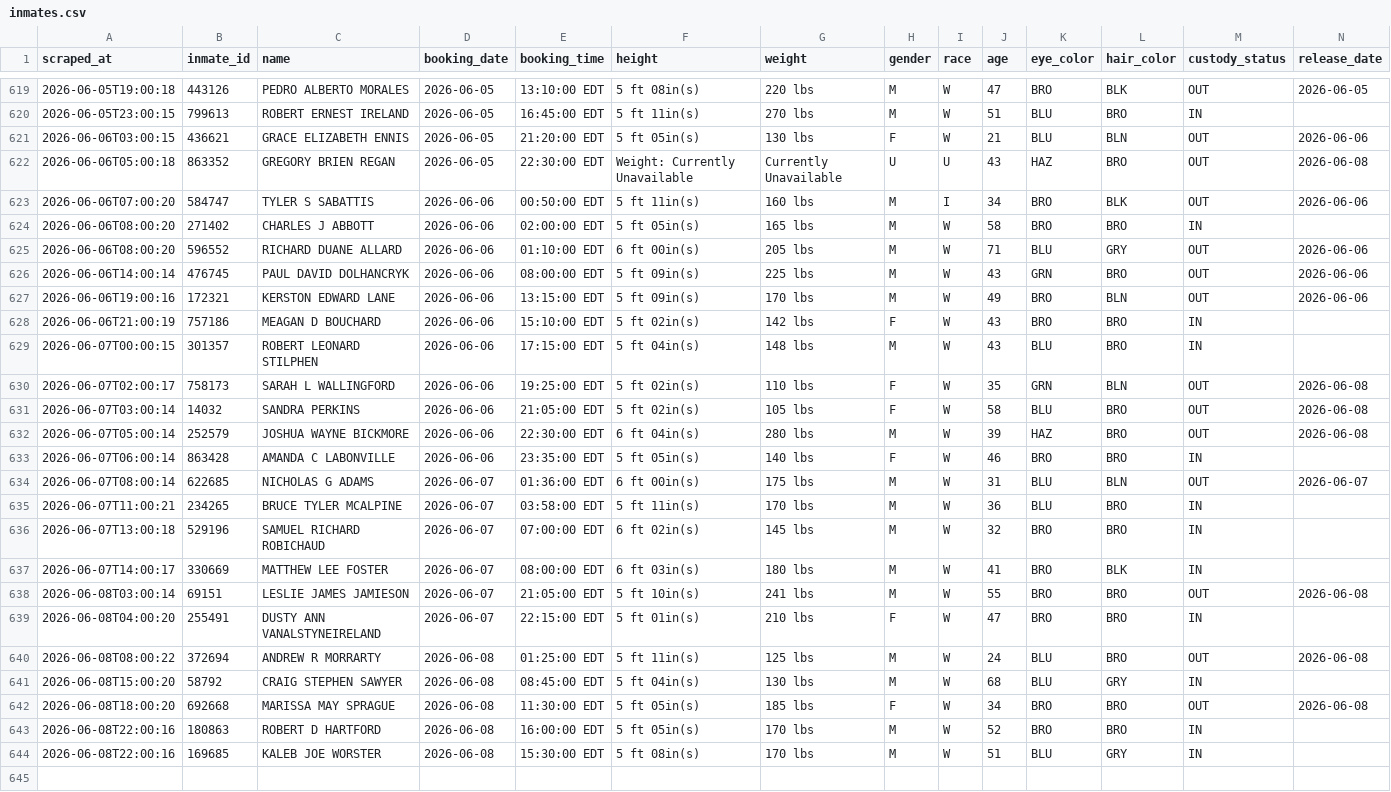
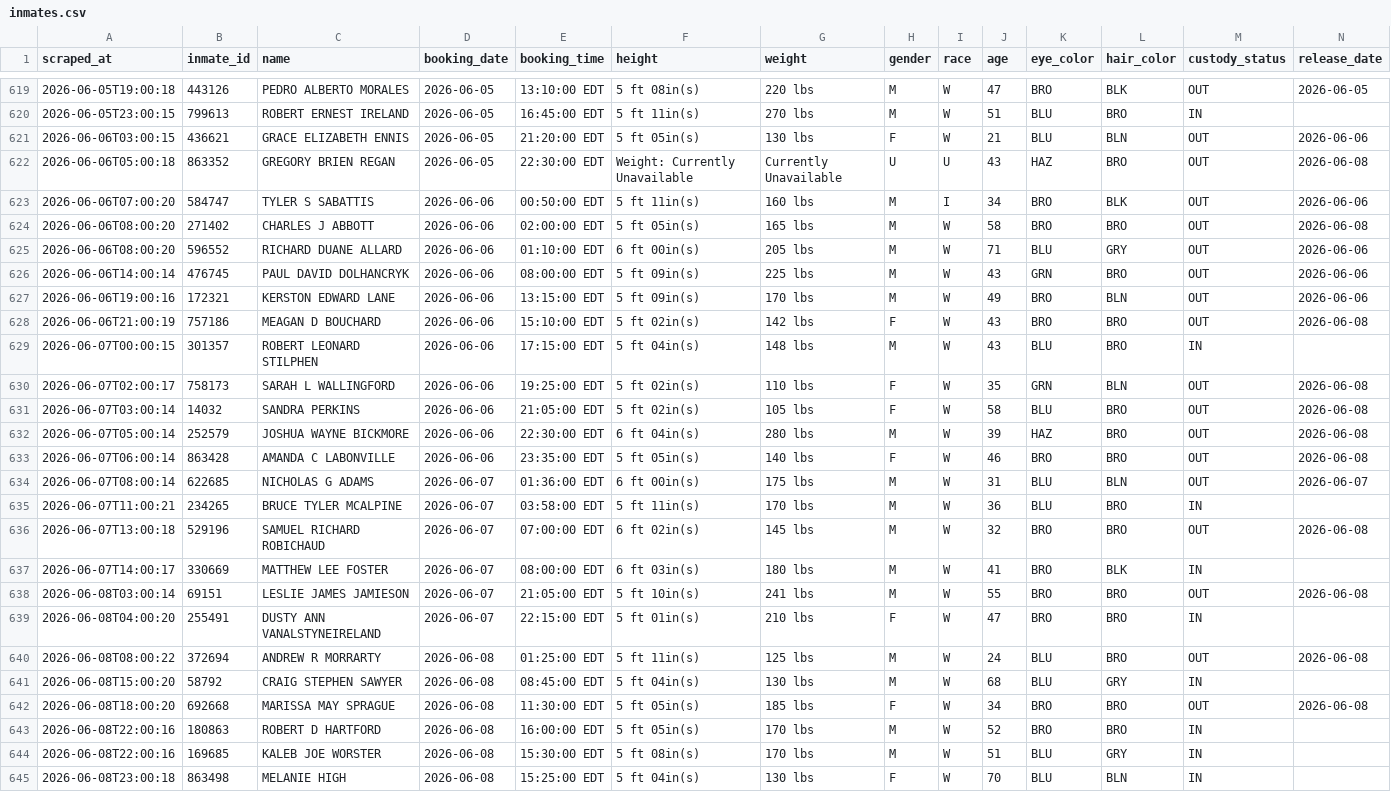
Before and after one commit to sloftus-lab/InmateScraper, a CSV file: inmates.csv, drawn as a sheet; only a part is shown, gaps mark what is left out; rows hold the shown columns only; the diff names each change by its address in the sheet, - before the commit and + after, or states it on an @@ line.

```diff
--- a/inmates.csv
+++ b/inmates.csv
-M624 (custody_status): IN
+M624 (custody_status): OUT
-N624 (release_date): (empty)
+N624 (release_date): 2026-06-08
-M628 (custody_status): IN
+M628 (custody_status): OUT
-N628 (release_date): (empty)
+N628 (release_date): 2026-06-08
-M633 (custody_status): IN
+M633 (custody_status): OUT
-N633 (release_date): (empty)
+N633 (release_date): 2026-06-08
-M636 (custody_status): IN
+M636 (custody_status): OUT
-N636 (release_date): (empty)
+N636 (release_date): 2026-06-08
+row 645: 2026-06-08T23:00:18 | 863498 | MELANIE HIGH | 2026-06-08 | 15:25:00 EDT | 5 ft 04in(s) | 130 lbs | F | W | 70 | BLU | BLN | IN
```
Also changed, not shown: 2 other files.
